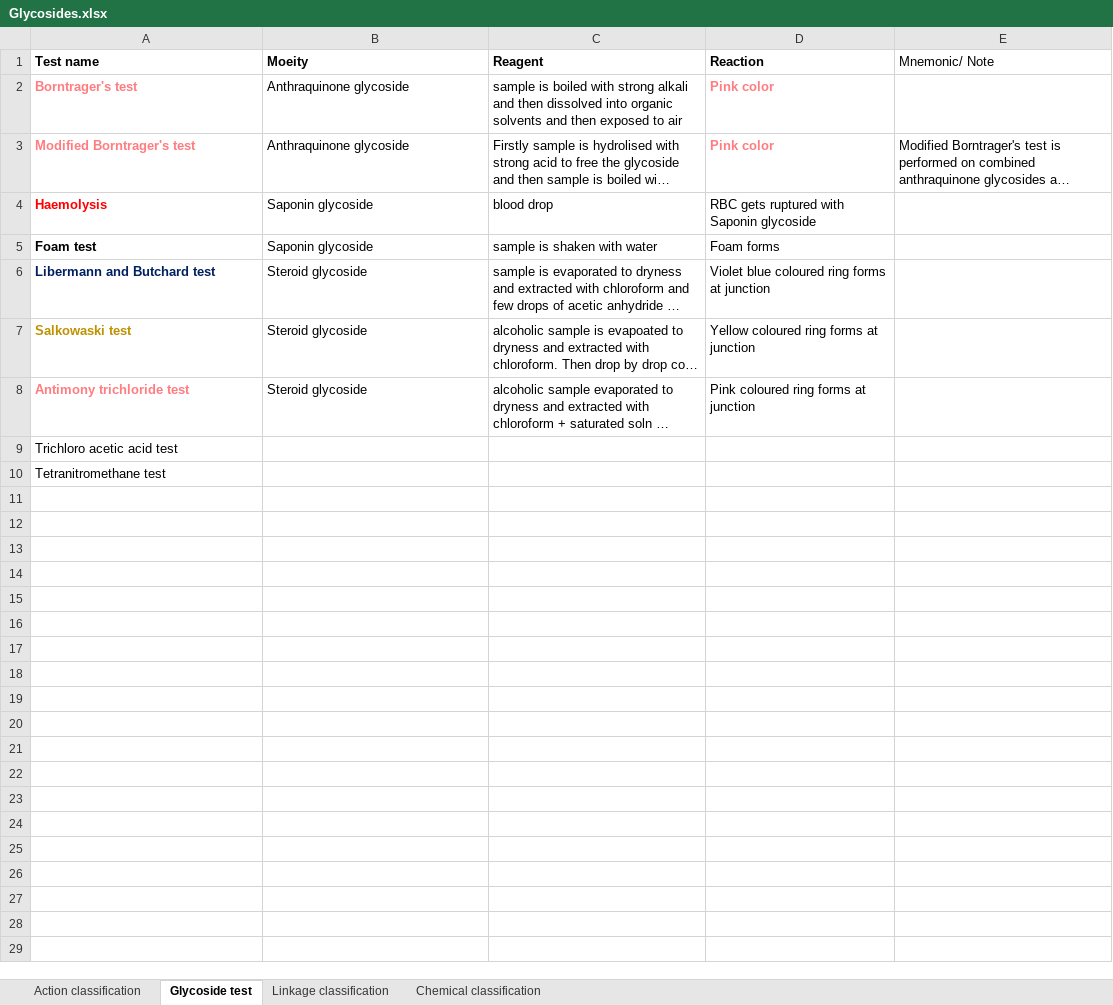
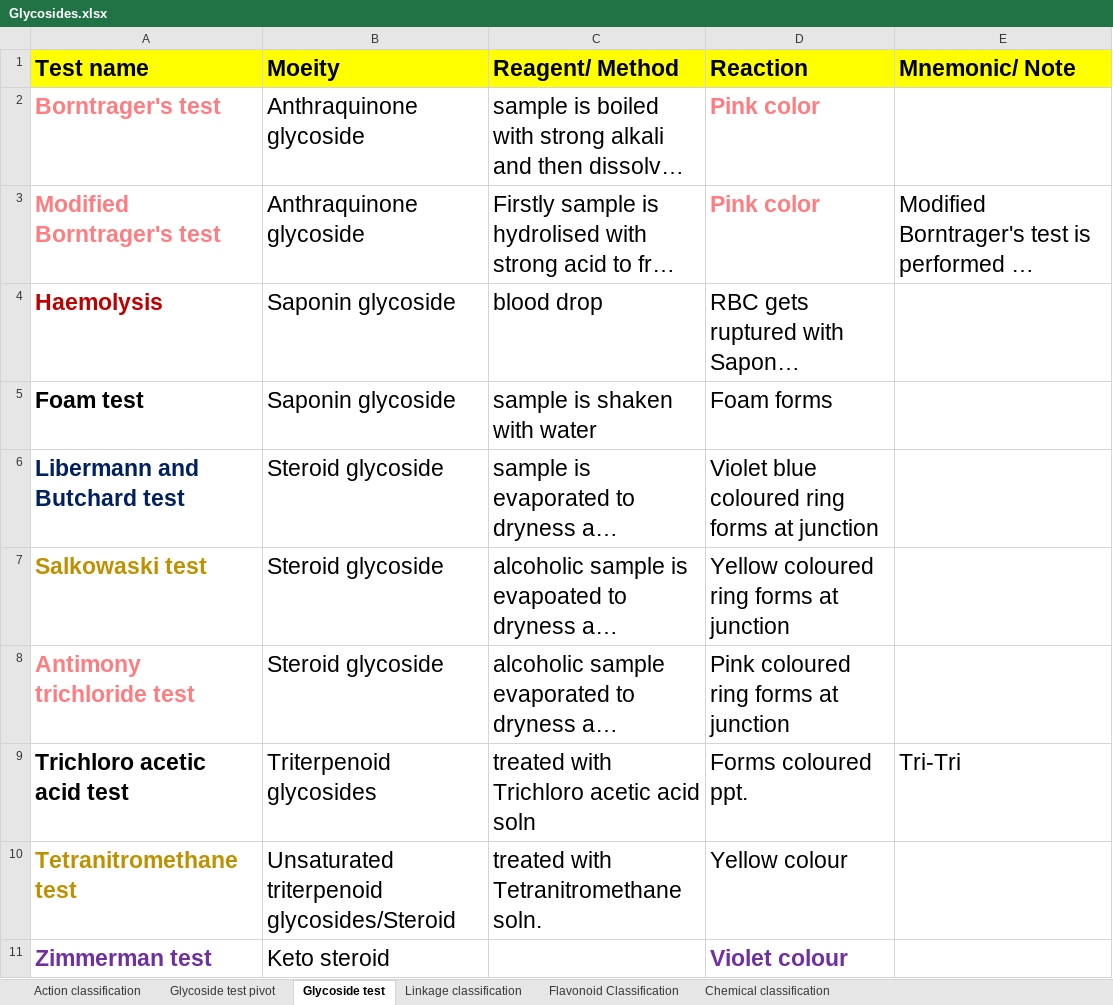
Before and after one commit to avisekchakraborty51/RRB, an Excel workbook: Glycosides.xlsx, sheet Glycoside test, drawn as a sheet; only a part is shown; long unchanged cells end in …; values as stored, in another font and other column widths than the file's, no borders; the diff covers the shown part only; the diff names each change by its address in the sheet, - before the commit and + after, or states it on an @@ line.

Commit message:
Glycoside ppt

```diff
--- a/Glycosides.xlsx (sheet Glycoside test)
+++ b/Glycosides.xlsx (sheet Glycoside test)
+sheet tab: Glycoside test pivot
+sheet tab: Flavonoid Classification
@@ A1:E1 text size: larger, fill: none → #FFFF00 @@
-C1: Reagent
+C1: Reagent/ Method
-E1 bold: off
+E1 bold: on
@@ A2:D2 text size: larger @@
@@ A3:E3 text size: larger @@
@@ A4:D8 text size: larger @@
-A4 text colour: #FF0000
+A4 text colour: #C00000
@@ A9:A10 text size: larger, bold: off → on @@
-B9 (Moeity): (empty)
+B9 (Moeity): Triterpenoid glycosides
-C9 (Reagent/ Method): (empty)
+C9 (Reagent/ Method): treated with Trichloro acetic acid soln
-D9 (Reaction): (empty)
+D9 (Reaction): Forms coloured ppt.
-E9 (Mnemonic/ Note): (empty)
+E9 (Mnemonic/ Note): Tri-Tri
-A10 text colour: black
+A10 text colour: #BF9000
-B10 (Moeity): (empty)
+B10 (Moeity): Unsaturated triterpenoid glycosides/Steroid
-C10 (Reagent/ Method): (empty)
+C10 (Reagent/ Method): treated with Tetranitromethane soln.
-D10 (Reaction): (empty)
+D10 (Reaction): Yellow colour
+row 11: Zimmerman test | Keto steroid |  | Violet colour
```
Also changed, not shown: 10 added rows elsewhere in this sheet, 1 other file.
